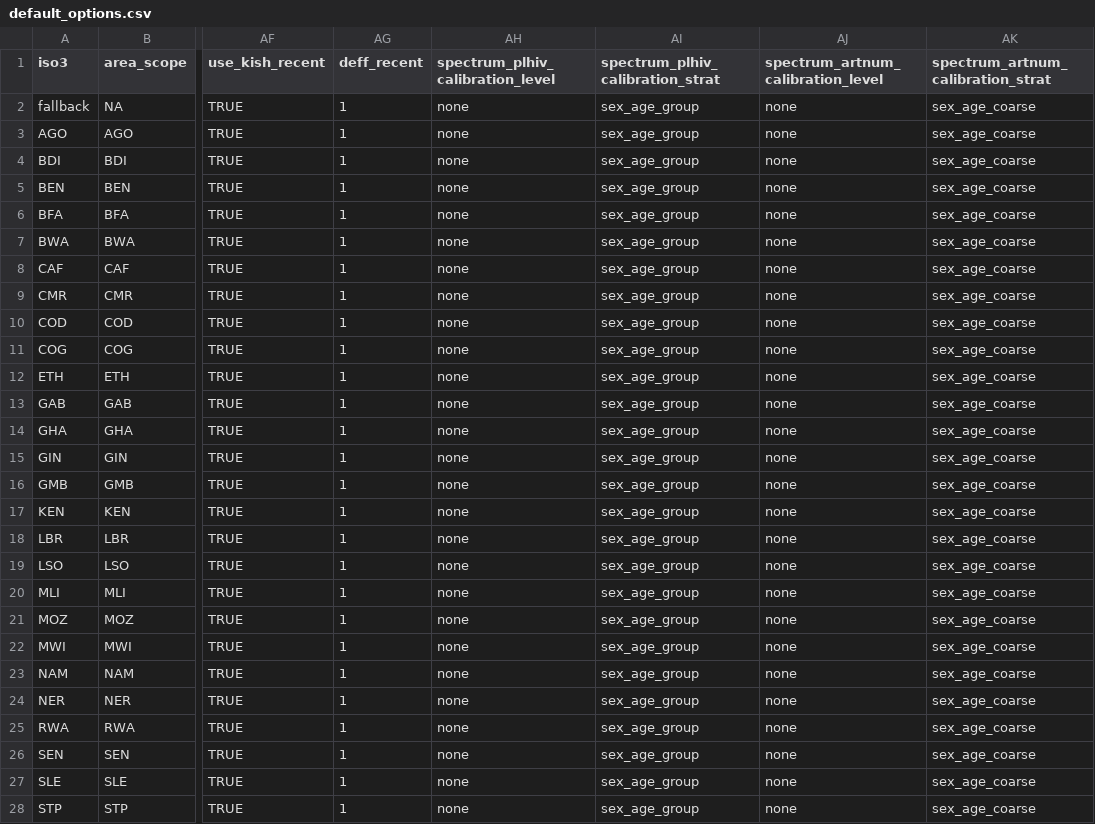
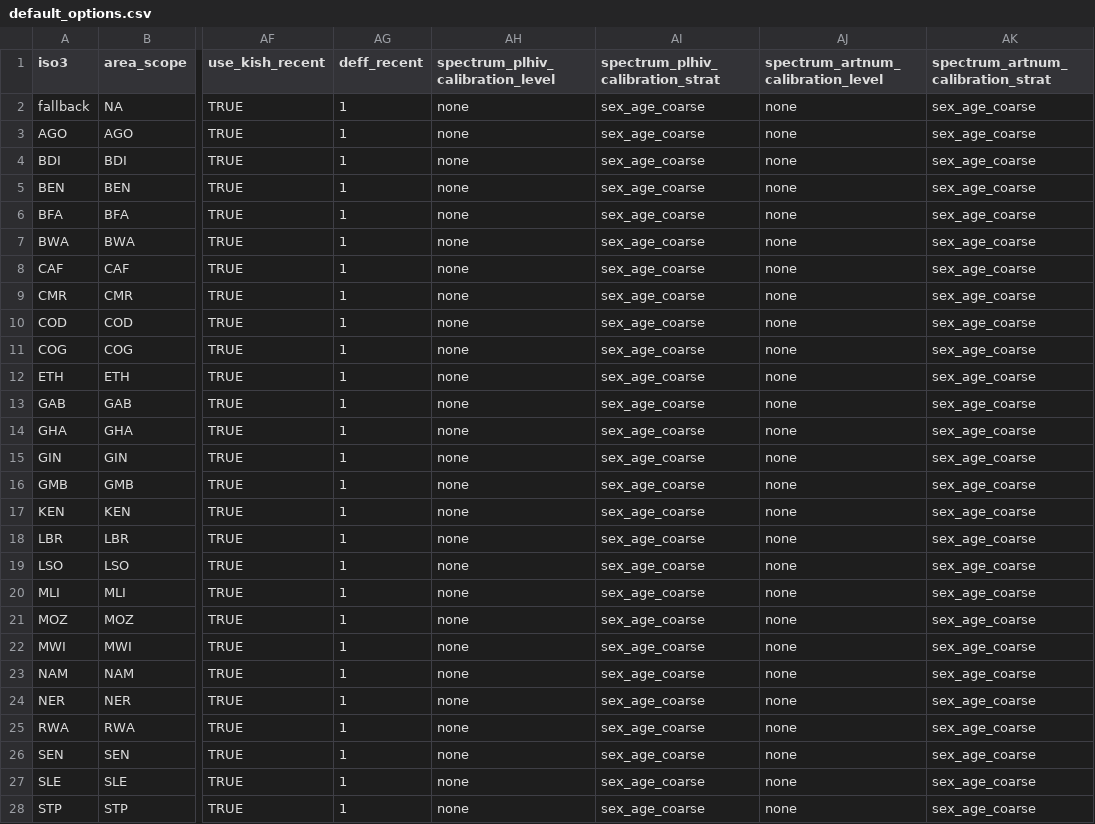
Before and after one commit to mrc-ide/naomi.options, a CSV file: inst/default_options.csv, drawn as a sheet; only a part is shown, gaps mark what is left out; the diff covers the shown part only; the diff names each change by its address in the sheet, - before the commit and + after, or states it on an @@ line.

Commit message:
change spectrum_plhiv_calibration to sex_age_coarse

```diff
--- a/inst/default_options.csv
+++ b/inst/default_options.csv
-AI2:AI28 (spectrum_plhiv_calibration_strat): sex_age_group
+AI2:AI28 (spectrum_plhiv_calibration_strat): sex_age_coarse
```
Also changed, not shown: 9 edited cells elsewhere in this file, 2 other files.
